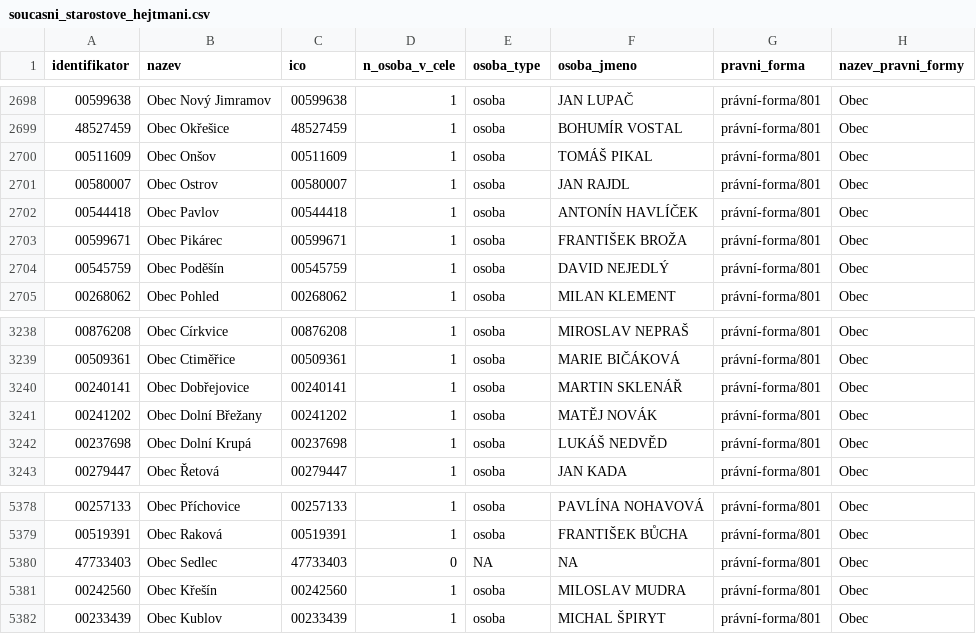
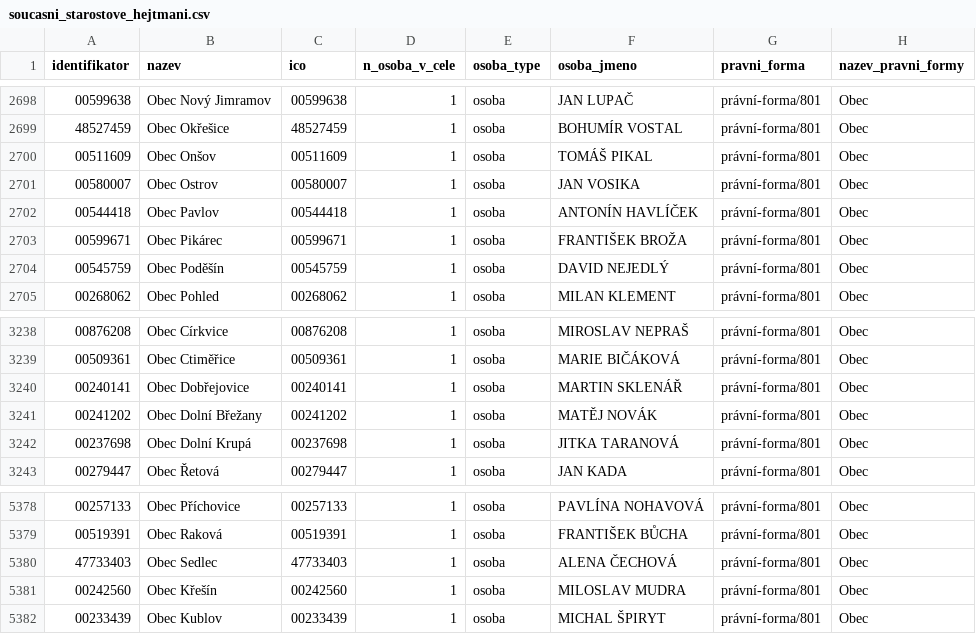
Before and after one commit to skvrnami/mayors2, a CSV file: output/soucasni_starostove_hejtmani.csv, drawn as a sheet; only a part is shown, gaps mark what is left out.

```diff
--- a/output/soucasni_starostove_hejtmani.csv
+++ b/output/soucasni_starostove_hejtmani.csv
@@ -2700,3 +2700,3 @@
 "00511609","Obec Onšov","00511609",1,"osoba","TOMÁŠ PIKAL","právní-forma/801","Obec"
-"00580007","Obec Ostrov","00580007",1,"osoba","JAN RAJDL","právní-forma/801","Obec"
+"00580007","Obec Ostrov","00580007",1,"osoba","JAN VOSIKA","právní-forma/801","Obec"
 "00544418","Obec Pavlov","00544418",1,"osoba","ANTONÍN HAVLÍČEK","právní-forma/801","Obec"
@@ -3241,3 +3241,3 @@
 "00241202","Obec Dolní Břežany","00241202",1,"osoba","MATĚJ NOVÁK","právní-forma/801","Obec"
-"00237698","Obec Dolní Krupá","00237698",1,"osoba","LUKÁŠ NEDVĚD","právní-forma/801","Obec"
+"00237698","Obec Dolní Krupá","00237698",1,"osoba","JITKA TARANOVÁ","právní-forma/801","Obec"
 "00279447","Obec Řetová","00279447",1,"osoba","JAN KADA","právní-forma/801","Obec"
@@ -5379,3 +5379,3 @@
 "00519391","Obec Raková","00519391",1,"osoba","FRANTIŠEK BŮCHA","právní-forma/801","Obec"
-"47733403","Obec Sedlec","47733403",0,NA,NA,"právní-forma/801","Obec"
+"47733403","Obec Sedlec","47733403",1,"osoba","ALENA ČECHOVÁ","právní-forma/801","Obec"
 "00242560","Obec Křešín","00242560",1,"osoba","MILOSLAV MUDRA","právní-forma/801","Obec"
```
Also changed, not shown: 2 other files.
